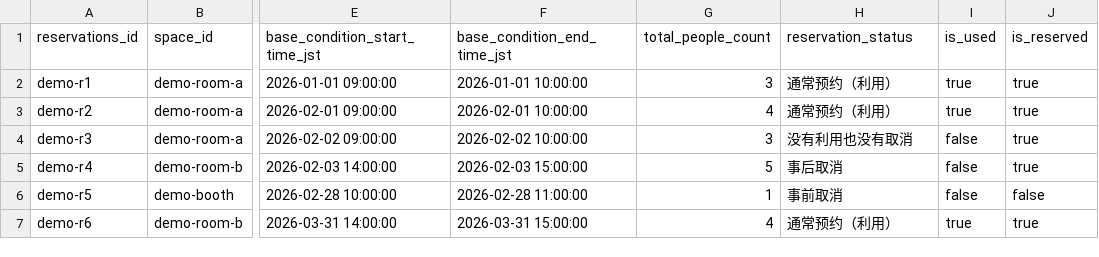
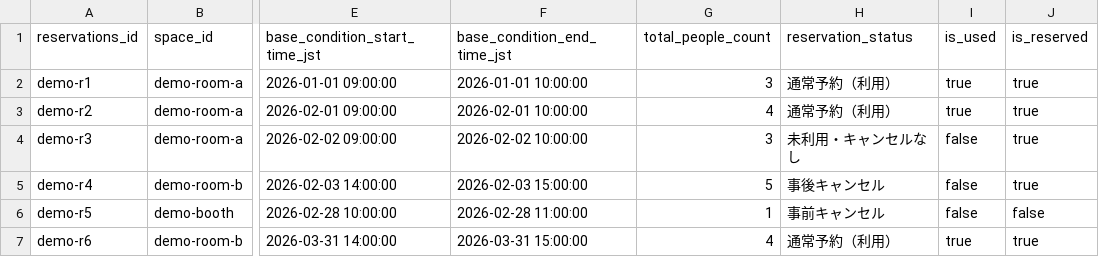
Before and after one commit to linqichenggg/intentspace-office-mcp-demo, a CSV file: demo-data/reservations.csv, drawn as a sheet; only a part is shown, gaps mark what is left out; the diff names each change by its address in the sheet, - before the commit and + after, or states it on an @@ line.

Commit message:
Localize enterprise-facing demo and documentation into Japanese

```diff
--- a/demo-data/reservations.csv
+++ b/demo-data/reservations.csv
-H2:H3 (reservation_status): 通常预约（利用）
+H2:H3 (reservation_status): 通常予約（利用）
-H4 (reservation_status): 没有利用也没有取消
+H4 (reservation_status): 未利用・キャンセルなし
-H5 (reservation_status): 事后取消
+H5 (reservation_status): 事後キャンセル
-H6 (reservation_status): 事前取消
+H6 (reservation_status): 事前キャンセル
-H7 (reservation_status): 通常预约（利用）
+H7 (reservation_status): 通常予約（利用）
```
Also changed, not shown: 9 other files.
